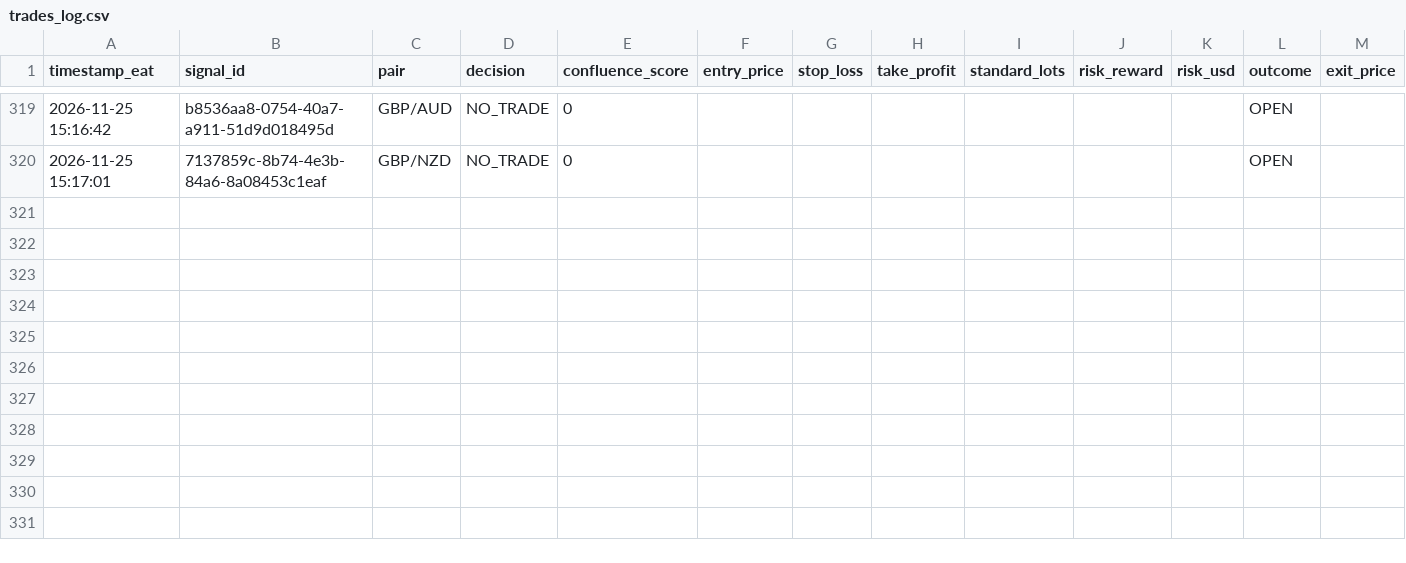
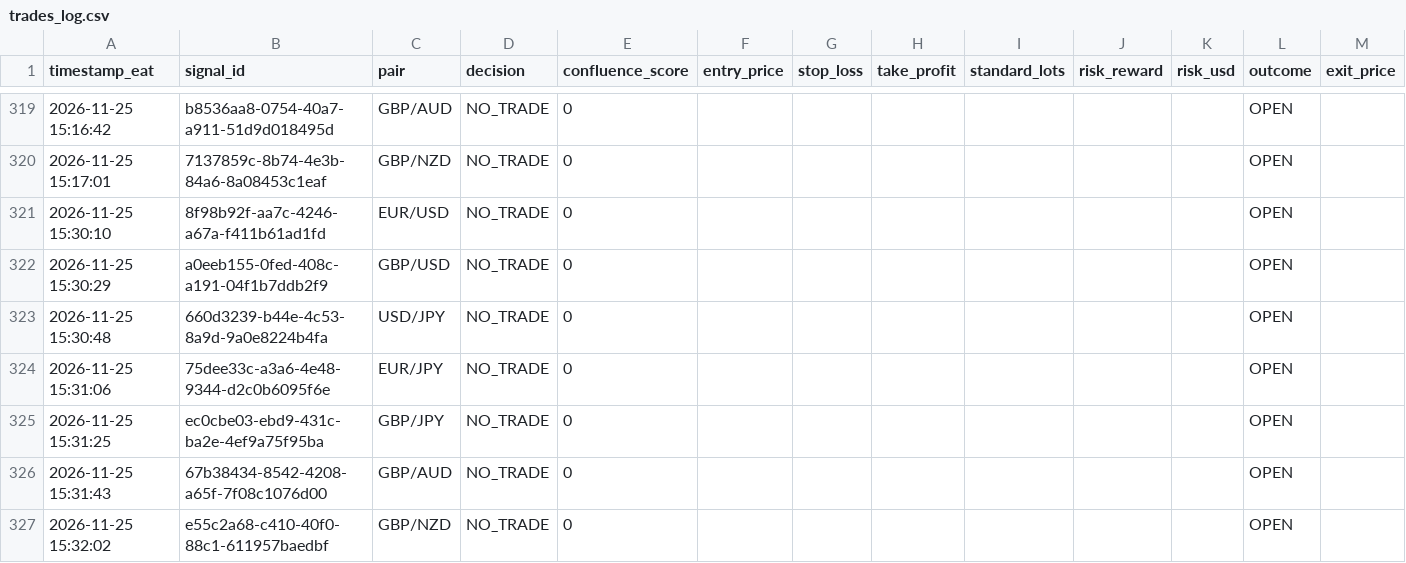
Before and after one commit to Kidu27/ai-trading-copilot, a CSV file: trades_log.csv, drawn as a sheet; only a part is shown, gaps mark what is left out; rows hold the shown columns only; the diff names each change by its address in the sheet, - before the commit and + after, or states it on an @@ line.

Commit message:
[memory] Scan cycle completed & outcomes tracked (trades_log.csv)

```diff
--- a/trades_log.csv
+++ b/trades_log.csv
+row 321: 2026-11-25 15:30:10 | 8f98b92f-aa7c-4246-a67a-f411b61ad1fd | EUR/USD | NO_TRADE | 0 |  |  |  |  |  |  | OPEN
+row 322: 2026-11-25 15:30:29 | a0eeb155-0fed-408c-a191-04f1b7ddb2f9 | GBP/USD | NO_TRADE | 0 |  |  |  |  |  |  | OPEN
+row 323: 2026-11-25 15:30:48 | 660d3239-b44e-4c53-8a9d-9a0e8224b4fa | USD/JPY | NO_TRADE | 0 |  |  |  |  |  |  | OPEN
+row 324: 2026-11-25 15:31:06 | 75dee33c-a3a6-4e48-9344-d2c0b6095f6e | EUR/JPY | NO_TRADE | 0 |  |  |  |  |  |  | OPEN
+row 325: 2026-11-25 15:31:25 | ec0cbe03-ebd9-431c-ba2e-4ef9a75f95ba | GBP/JPY | NO_TRADE | 0 |  |  |  |  |  |  | OPEN
+row 326: 2026-11-25 15:31:43 | 67b38434-8542-4208-a65f-7f08c1076d00 | GBP/AUD | NO_TRADE | 0 |  |  |  |  |  |  | OPEN
+row 327: 2026-11-25 15:32:02 | e55c2a68-c410-40f0-88c1-611957baedbf | GBP/NZD | NO_TRADE | 0 |  |  |  |  |  |  | OPEN
```
